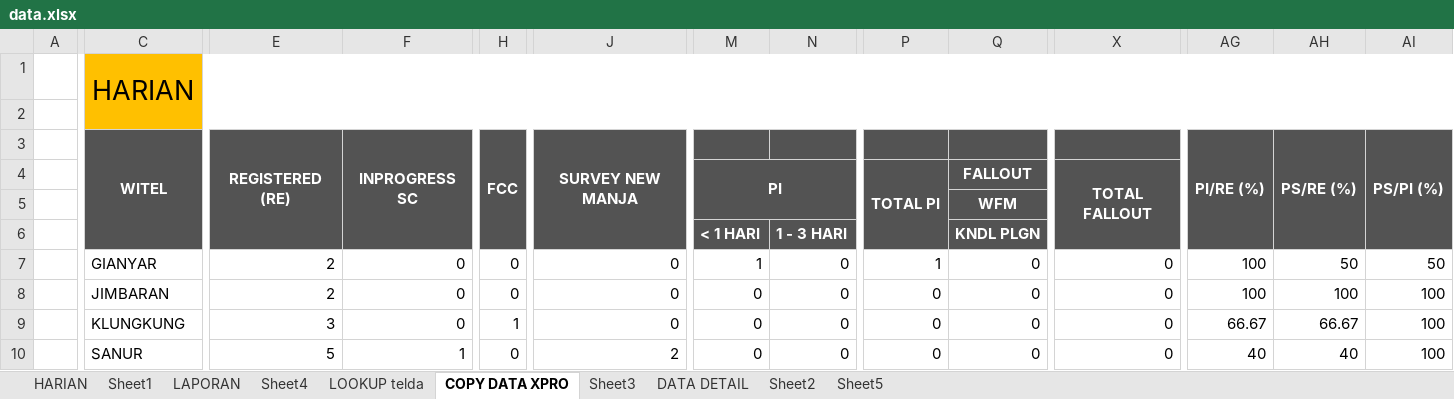
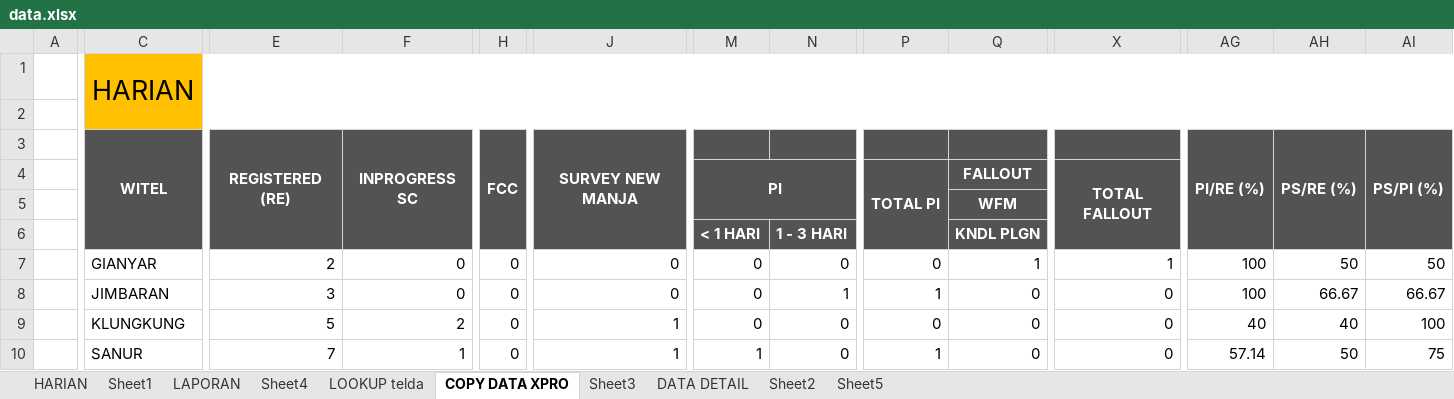
Before and after one commit to dediriant3-a11y/dashboard-ReportJBN, an Excel workbook: data.xlsx, sheet COPY DATA XPRO, drawn as a sheet; only a part is shown, gaps mark what is left out; values as stored, in another font and other column widths than the file's, no borders; the diff covers the shown part only; the diff names each change by its address in the sheet, - before the commit and + after, or states it on an @@ line.

```diff
--- a/data.xlsx (sheet COPY DATA XPRO)
+++ b/data.xlsx (sheet COPY DATA XPRO)
-M7: 1
+M7: 0
-P7: 1
+P7: 0
-Q7: 0
+Q7: 1
-X7: 0
+X7: 1
-E8: 2
+E8: 3
-N8: 0
+N8: 1
-P8: 0
+P8: 1
-AH8: 100
+AH8: 66.67
-AI8: 100
+AI8: 66.67
-E9: 3
+E9: 5
-F9: 0
+F9: 2
-H9: 1
+H9: 0
-J9: 0
+J9: 1
-AG9: 66.67
+AG9: 40
-AH9: 66.67
+AH9: 40
-E10: 5
+E10: 7
-J10: 2
+J10: 1
-M10: 0
+M10: 1
-P10: 0
+P10: 1
-AG10: 40
+AG10: 57.14
-AH10: 40
+AH10: 50
-AI10: 100
+AI10: 75
```
Also changed, not shown: 24 added rows, 24 removed rows, 1 moved row and 251 edited cells elsewhere in this sheet, sheet DATA DETAIL, sheet HARIAN, sheet LAPORAN, sheet LOOKUP telda, sheet Sheet4, sheet Sheet1, charts or pictures.
